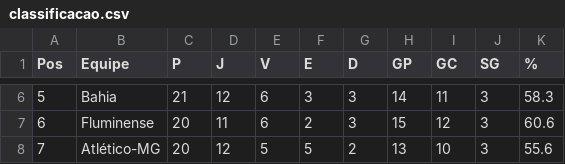
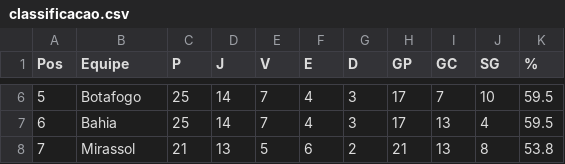
Before and after one commit to tlvzz/BR2025, a CSV file: dados/classificacao.csv, drawn as a sheet; only a part is shown, gaps mark what is left out; the diff covers the shown part only.

```diff
--- a/dados/classificacao.csv
+++ b/dados/classificacao.csv
@@ -6,3 +6,3 @@ Pos,Equipe,P,J,V,E,D,GP,GC,SG,%
-5,Bahia,21,12,6,3,3,14,11,3,58.3
-6,Fluminense,20,11,6,2,3,15,12,3,60.6
-7,Atlético-MG,20,12,5,5,2,13,10,3,55.6
+5,Botafogo,25,14,7,4,3,17,7,10,59.5
+6,Bahia,25,14,7,4,3,17,13,4,59.5
+7,Mirassol,21,13,5,6,2,21,13,8,53.8
```
Also changed, not shown: 143 edited cells elsewhere in this file.
